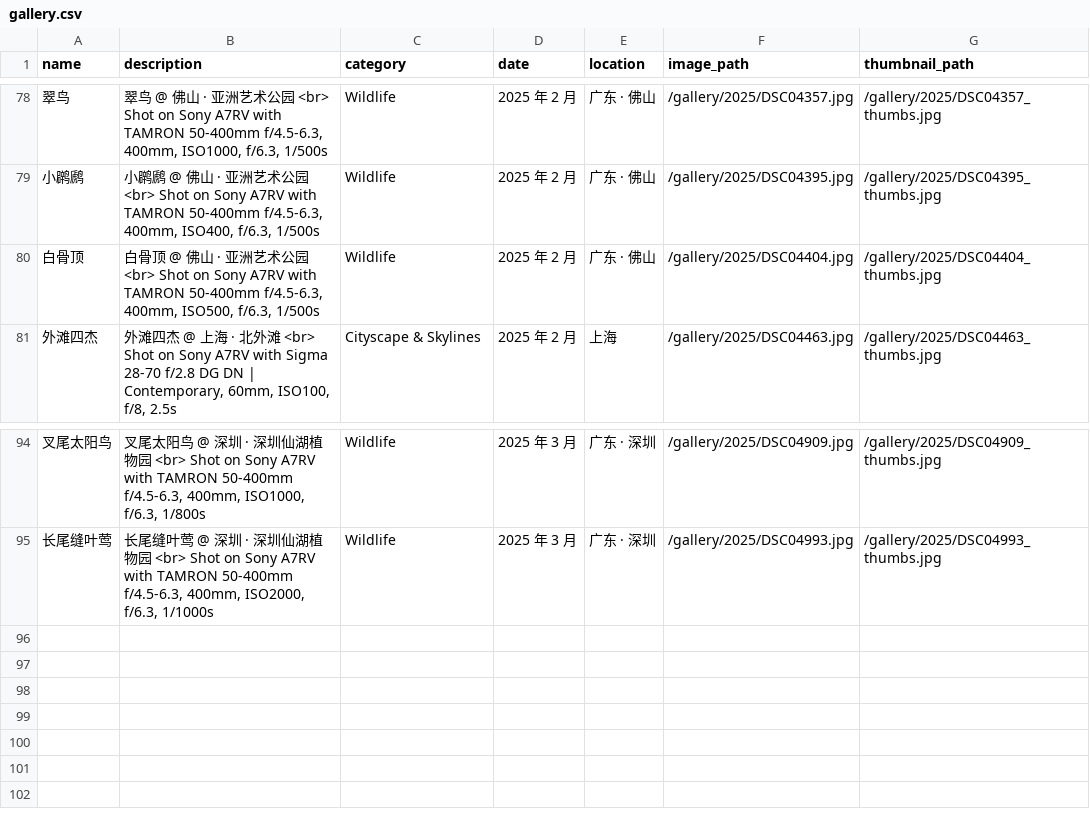
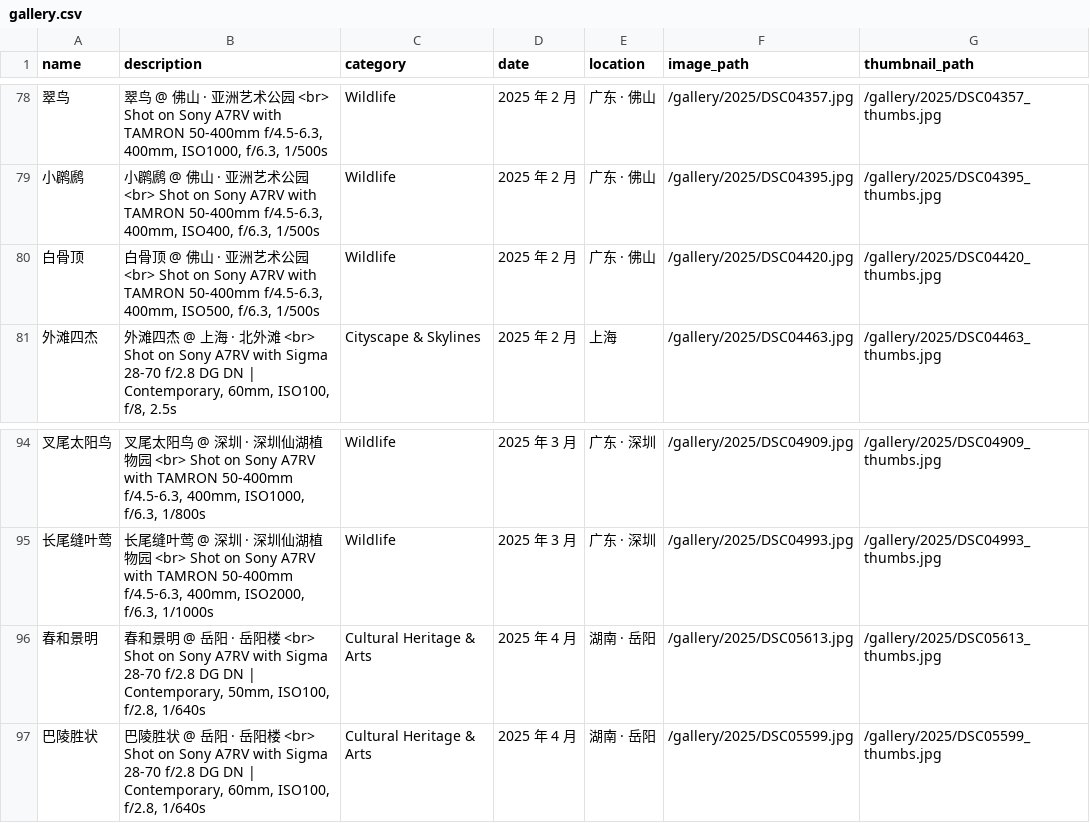
Before and after one commit to JacobZuo/jacobzuo.github.io, a CSV file: _data/gallery.csv, drawn as a sheet; only a part is shown, gaps mark what is left out.

Commit message:
update gallery

```diff
--- a/_data/gallery.csv
+++ b/_data/gallery.csv
@@ -79,3 +79,3 @@ name,description,category,date,location,image_path,thumbnail_path
 "小䴙䴘","小䴙䴘 @ 佛山 · 亚洲艺术公园 <br> Shot on Sony A7RV with TAMRON 50-400mm f/4.5-6.3, 400mm, ISO400, f/6.3, 1/500s","Wildlife","2025 年 2 月","广东 · 佛山","/gallery/2025/DSC04395.jpg","/gallery/2025/DSC04395_thumbs.jpg"
-"白骨顶","白骨顶 @ 佛山 · 亚洲艺术公园 <br> Shot on Sony A7RV with TAMRON 50-400mm f/4.5-6.3, 400mm, ISO500, f/6.3, 1/500s","Wildlife","2025 年 2 月","广东 · 佛山","/gallery/2025/DSC04404.jpg","/gallery/2025/DSC04404_thumbs.jpg"
+"白骨顶","白骨顶 @ 佛山 · 亚洲艺术公园 <br> Shot on Sony A7RV with TAMRON 50-400mm f/4.5-6.3, 400mm, ISO500, f/6.3, 1/500s","Wildlife","2025 年 2 月","广东 · 佛山","/gallery/2025/DSC04420.jpg","/gallery/2025/DSC04420_thumbs.jpg"
 "外滩四杰","外滩四杰 @ 上海 · 北外滩 <br> Shot on Sony A7RV with Sigma 28-70 f/2.8 DG DN | Contemporary, 60mm, ISO100, f/8, 2.5s","Cityscape & Skylines","2025 年 2 月","上海","/gallery/2025/DSC04463.jpg","/gallery/2025/DSC04463_thumbs.jpg"
@@ -95 +95,3 @@ name,description,category,date,location,image_path,thumbnail_path
 "长尾缝叶莺","长尾缝叶莺 @ 深圳 · 深圳仙湖植物园 <br> Shot on Sony A7RV with TAMRON 50-400mm f/4.5-6.3, 400mm, ISO2000, f/6.3, 1/1000s","Wildlife","2025 年 3 月","广东 · 深圳","/gallery/2025/DSC04993.jpg","/gallery/2025/DSC04993_thumbs.jpg"
+"春和景明","春和景明 @ 岳阳 · 岳阳楼 <br> Shot on Sony A7RV with Sigma 28-70 f/2.8 DG DN | Contemporary, 50mm, ISO100, f/2.8, 1/640s","Cultural Heritage & Arts","2025 年 4 月","湖南 · 岳阳","/gallery/2025/DSC05613.jpg","/gallery/2025/DSC05613_thumbs.jpg"
+"巴陵胜状","巴陵胜状 @ 岳阳 · 岳阳楼 <br> Shot on Sony A7RV with Sigma 28-70 f/2.8 DG DN | Contemporary, 60mm, ISO100, f/2.8, 1/640s","Cultural Heritage & Arts","2025 年 4 月","湖南 · 岳阳","/gallery/2025/DSC05599.jpg","/gallery/2025/DSC05599_thumbs.jpg"
```
Also changed, not shown: 4 other files.
